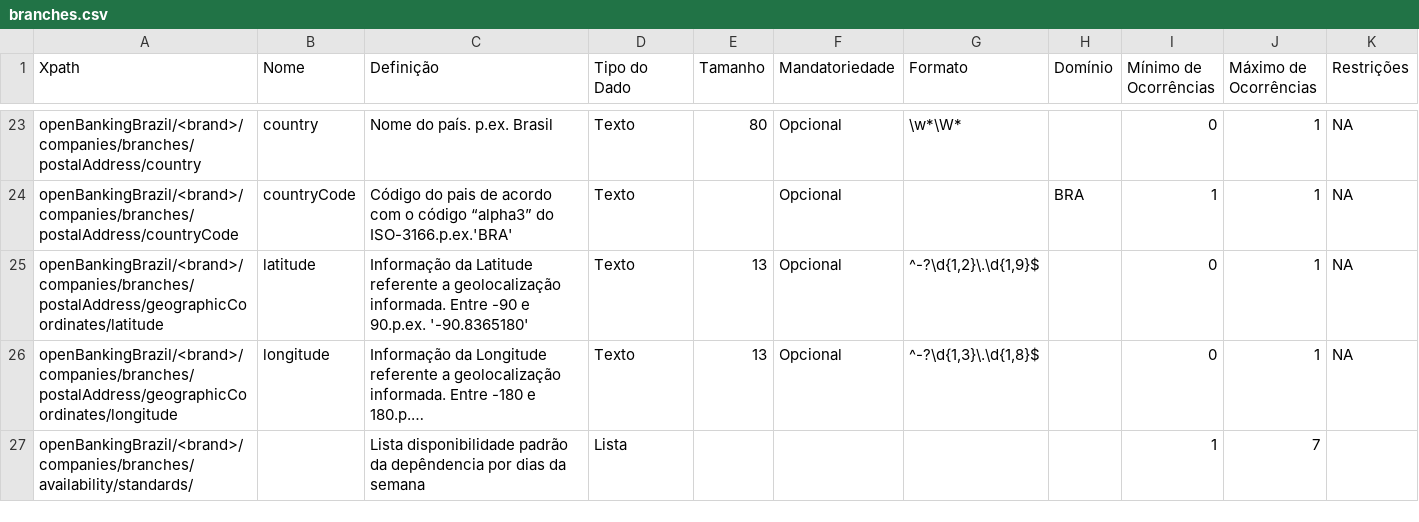
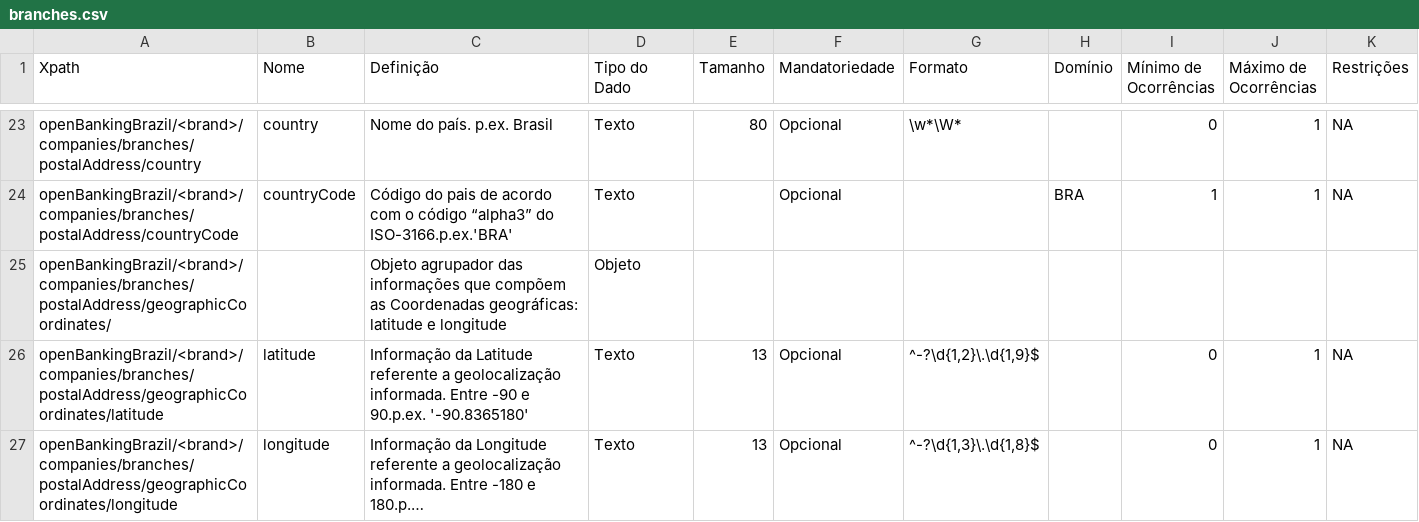
Before and after one commit to OpenBanking-Brasil/areadesenvolvedor-fase1, a CSV file: documentation/source/dictionary/branches.csv, drawn as a sheet; only a part is shown, gaps mark what is left out; the shorter side is filled out with more unchanged rows; long unchanged cells end in …; the diff names each change by its address in the sheet, - before the commit and + after, or states it on an @@ line.

Commit message:
Fix branches dictionary with geaographicCoordinates field.

```diff
--- a/documentation/source/dictionary/branches.csv
+++ b/documentation/source/dictionary/branches.csv
+row 25: openBankingBrazil/<brand>/companies/branches/postalAddress/geographicCoordinates/ |  | Objeto agrupador das informações que compõem as Coordenadas geográficas: latitude e longitude | Objeto
```
